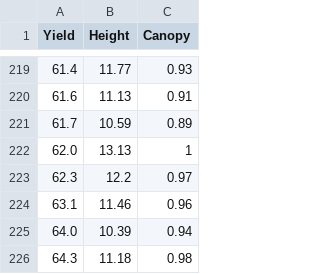
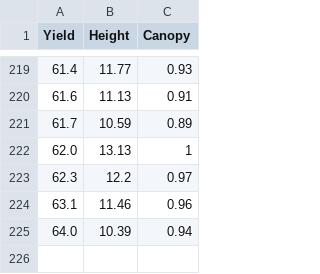
Before and after one commit to e4bhanu/b, a CSV file: Dataset2.csv, drawn as a sheet; only a part is shown, gaps mark what is left out; the diff names each change by its address in the sheet, - before the commit and + after, or states it on an @@ line.

Commit message:
Update Dataset2.csv

```diff
--- a/Dataset2.csv
+++ b/Dataset2.csv
-row 226: 64.3 | 11.18 | 0.98
```
